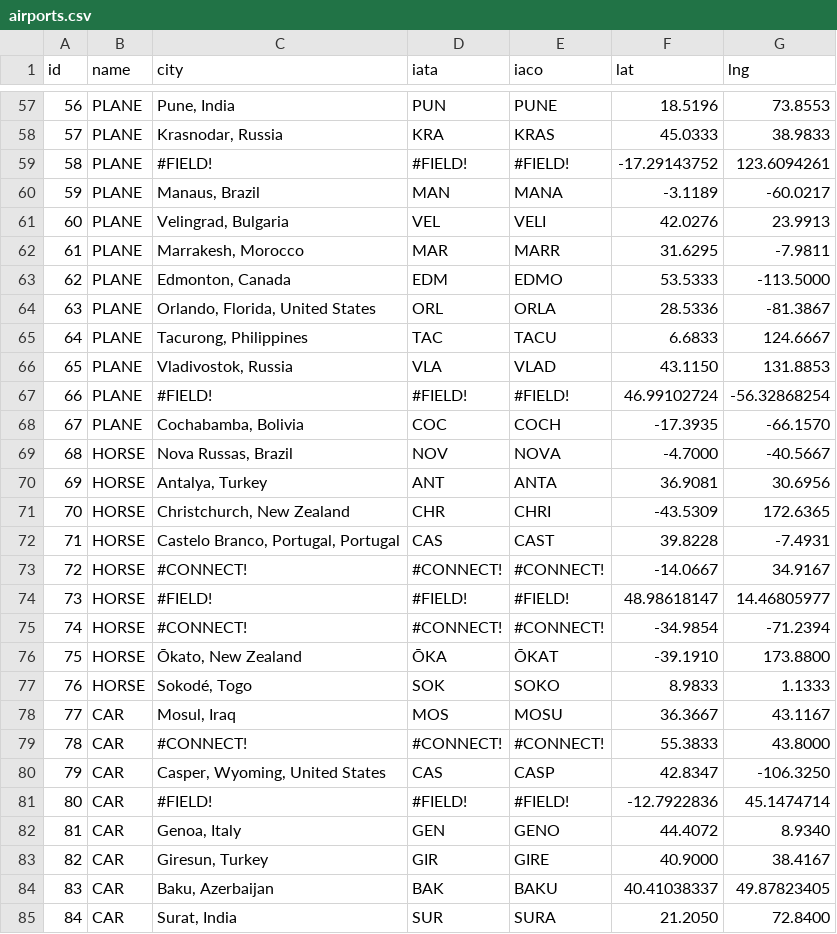
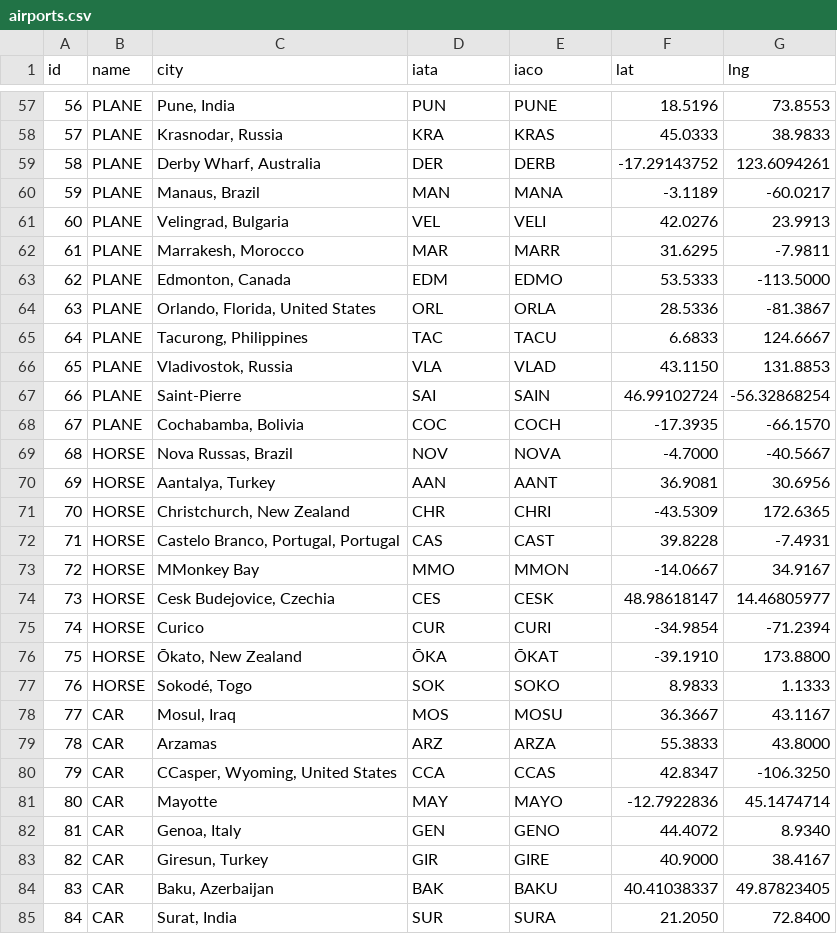
Before and after one commit to brad24153vt/brad24153vt.github.io, a CSV file: public/airports.csv, drawn as a sheet; only a part is shown, gaps mark what is left out; the diff covers the shown part only; the diff names each change by its address in the sheet, - before the commit and + after, or states it on an @@ line.

```diff
--- a/public/airports.csv
+++ b/public/airports.csv
-C59 (city): #FIELD!
+C59 (city): Derby Wharf, Australia
-D59 (iata): #FIELD!
+D59 (iata): DER
-E59 (iaco): #FIELD!
+E59 (iaco): DERB
-C67 (city): #FIELD!
+C67 (city): Saint-Pierre
-D67 (iata): #FIELD!
+D67 (iata): SAI
-E67 (iaco): #FIELD!
+E67 (iaco): SAIN
-C70 (city): Antalya, Turkey
+C70 (city): Aantalya, Turkey
-D70 (iata): ANT
+D70 (iata): AAN
-E70 (iaco): ANTA
+E70 (iaco): AANT
-C73 (city): #CONNECT!
+C73 (city): MMonkey Bay
-D73 (iata): #CONNECT!
+D73 (iata): MMO
-E73 (iaco): #CONNECT!
+E73 (iaco): MMON
-C74 (city): #FIELD!
+C74 (city): Cesk Budejovice, Czechia
-D74 (iata): #FIELD!
+D74 (iata): CES
-E74 (iaco): #FIELD!
+E74 (iaco): CESK
-C75 (city): #CONNECT!
+C75 (city): Curico
-D75 (iata): #CONNECT!
+D75 (iata): CUR
-E75 (iaco): #CONNECT!
+E75 (iaco): CURI
-C79 (city): #CONNECT!
+C79 (city): Arzamas
-D79 (iata): #CONNECT!
+D79 (iata): ARZ
-E79 (iaco): #CONNECT!
+E79 (iaco): ARZA
-C80 (city): Casper, Wyoming, United States
+C80 (city): CCasper, Wyoming, United States
-D80 (iata): CAS
+D80 (iata): CCA
-E80 (iaco): CASP
+E80 (iaco): CCAS
-C81 (city): #FIELD!
+C81 (city): Mayotte
-D81 (iata): #FIELD!
+D81 (iata): MAY
-E81 (iaco): #FIELD!
+E81 (iaco): MAYO
```
Also changed, not shown: 2 added rows, 3 removed rows, 75 edited cells and row numbers in column A elsewhere in this file.
